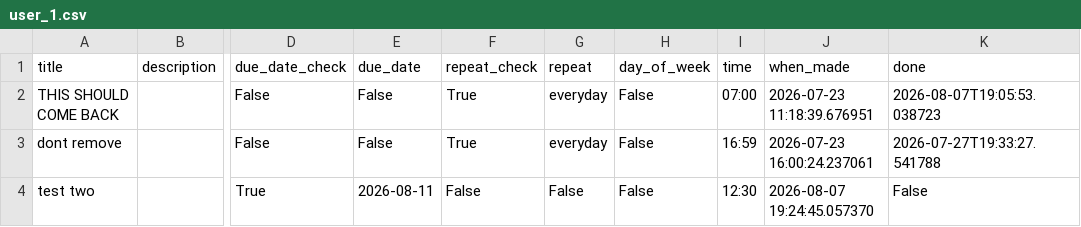
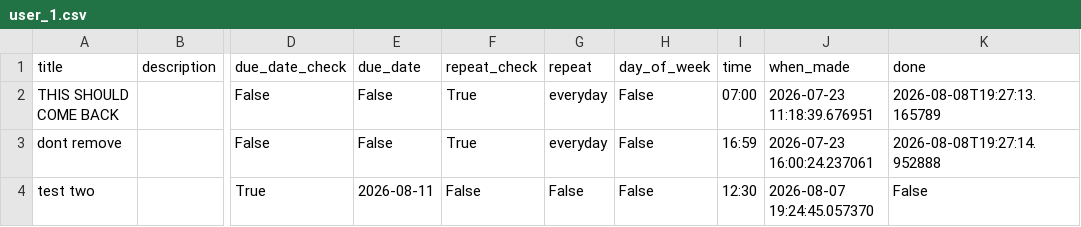
Before and after one commit to Redeye424/todos, a CSV file: user_csvs/user_1.csv, drawn as a sheet; only a part is shown, gaps mark what is left out; the diff names each change by its address in the sheet, - before the commit and + after, or states it on an @@ line.

```diff
--- a/user_csvs/user_1.csv
+++ b/user_csvs/user_1.csv
-K2 (done): 2026-08-07T19:05:53.038723
+K2 (done): 2026-08-08T19:27:13.165789
-K3 (done): 2026-07-27T19:33:27.541788
+K3 (done): 2026-08-08T19:27:14.952888
```
Also changed, not shown: 11 other files.
